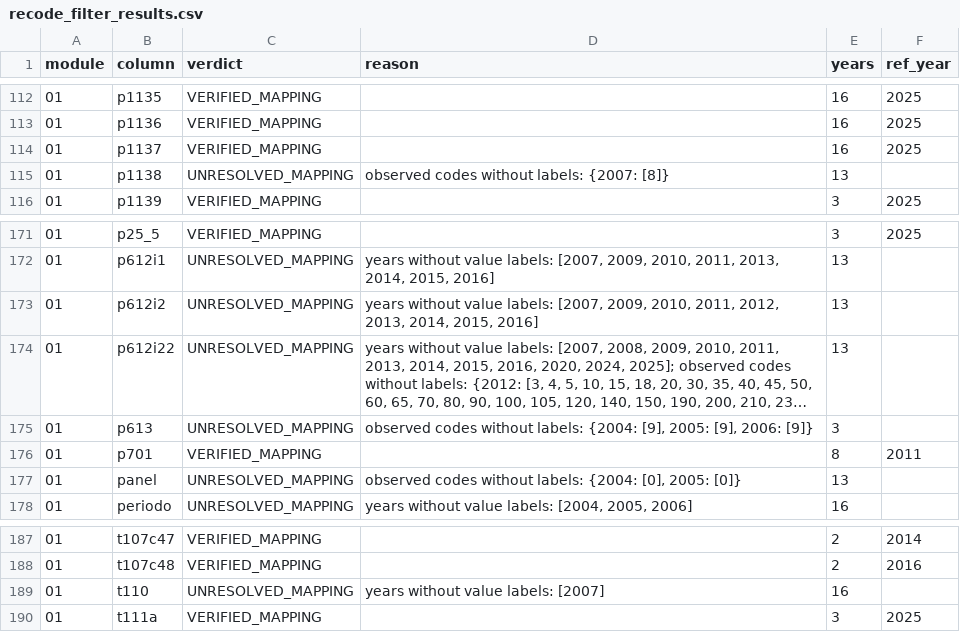
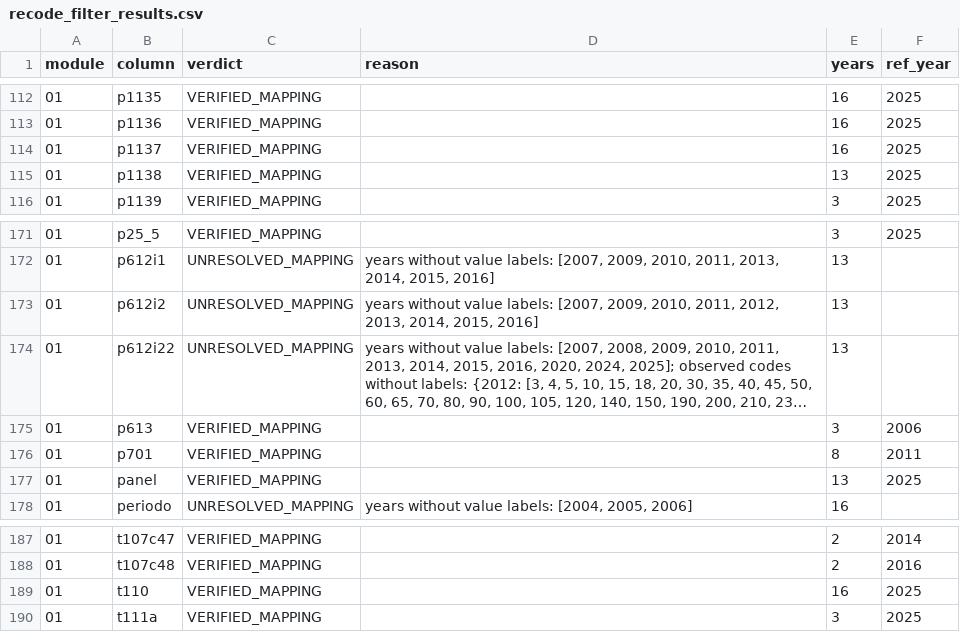
Before and after one commit to cesarchavezp29/perudata, a CSV file: scripts/recode_filter_results.csv, drawn as a sheet; only a part is shown, gaps mark what is left out; long unchanged cells end in …; the diff names each change by its address in the sheet, - before the commit and + after, or states it on an @@ line.

```diff
--- a/scripts/recode_filter_results.csv
+++ b/scripts/recode_filter_results.csv
-C115 (verdict): UNRESOLVED_MAPPING
+C115 (verdict): VERIFIED_MAPPING
-D115 (reason): observed codes without labels: {2007: [8]}
+D115 (reason): (empty)
-F115 (ref_year): (empty)
+F115 (ref_year): 2025
-C175 (verdict): UNRESOLVED_MAPPING
+C175 (verdict): VERIFIED_MAPPING
-D175 (reason): observed codes without labels: {2004: [9], 2005: [9], 2006: [9]}
+D175 (reason): (empty)
-F175 (ref_year): (empty)
+F175 (ref_year): 2006
-C177 (verdict): UNRESOLVED_MAPPING
+C177 (verdict): VERIFIED_MAPPING
-D177 (reason): observed codes without labels: {2004: [0], 2005: [0]}
+D177 (reason): (empty)
-F177 (ref_year): (empty)
+F177 (ref_year): 2025
-C189 (verdict): UNRESOLVED_MAPPING
+C189 (verdict): VERIFIED_MAPPING
-D189 (reason): years without value labels: [2007]
+D189 (reason): (empty)
-F189 (ref_year): (empty)
+F189 (ref_year): 2025
```
Also changed, not shown: 5 other files.
